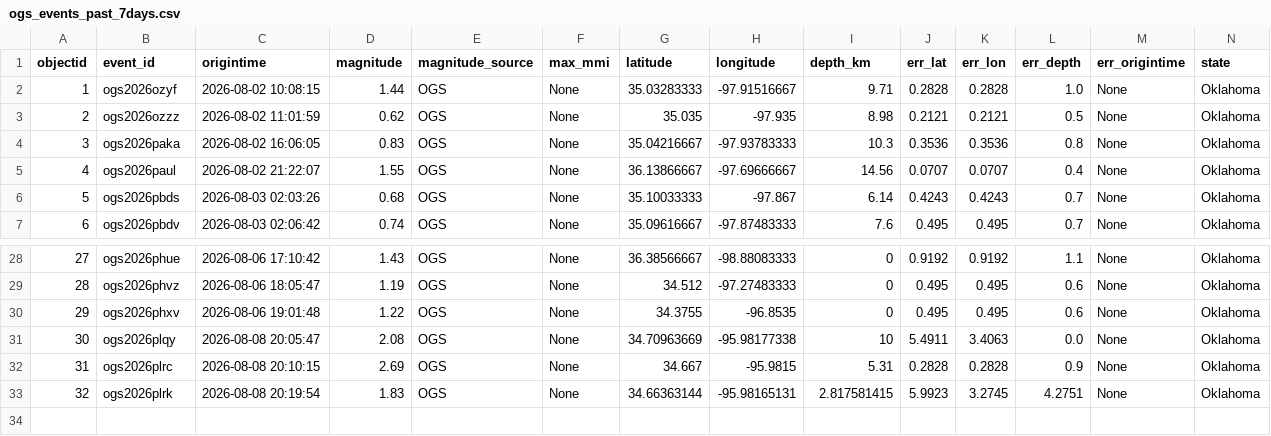
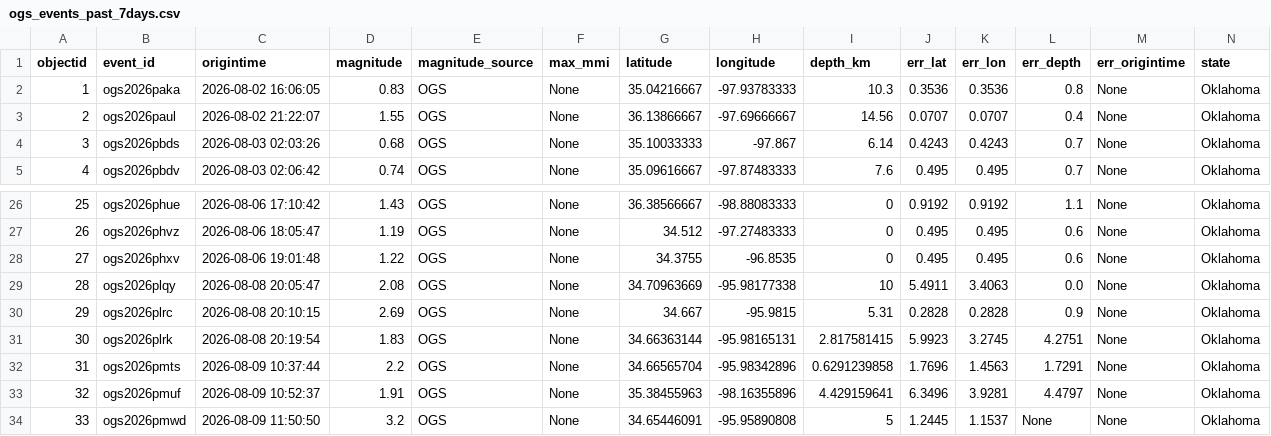
Before and after one commit to Hy-X/OGS_Catalog_Update, a CSV file: ogs_events_past_7days.csv, drawn as a sheet; only a part is shown, gaps mark what is left out; removed rows and columns are numbered as before the commit, all else as after; rows hold the shown columns only; the diff names each change by its address in the sheet, - before the commit and + after, or states it on an @@ line.

```diff
--- a/ogs_events_past_7days.csv
+++ b/ogs_events_past_7days.csv
-row 2: 1 | ogs2026ozyf | 2026-08-02 10:08:15 | 1.44 | OGS | None | 35.03283333 | -97.91516667 | 9.71 | 0.2828 | 0.2828 | 1.0 | None | Oklahoma
-row 3: 2 | ogs2026ozzz | 2026-08-02 11:01:59 | 0.62 | OGS | None | 35.035 | -97.935 | 8.98 | 0.2121 | 0.2121 | 0.5 | None | Oklahoma
@@ column A (objectid) renumbered between rows 2 and 31 @@
+row 32: 31 | ogs2026pmts | 2026-08-09 10:37:44 | 2.2 | OGS | None | 34.66565704 | -95.98342896 | 0.6291239858 | 1.7696 | 1.4563 | 1.7291 | None | Oklahoma
+row 33: 32 | ogs2026pmuf | 2026-08-09 10:52:37 | 1.91 | OGS | None | 35.38455963 | -98.16355896 | 4.429159641 | 6.3496 | 3.9281 | 4.4797 | None | Oklahoma
+row 34: 33 | ogs2026pmwd | 2026-08-09 11:50:50 | 3.2 | OGS | None | 34.65446091 | -95.95890808 | 5 | 1.2445 | 1.1537 | None | None | Oklahoma
```
Also changed, not shown: ogs_events_past_1days.csv, ogs_events_past_30days.csv, 1 other file.
